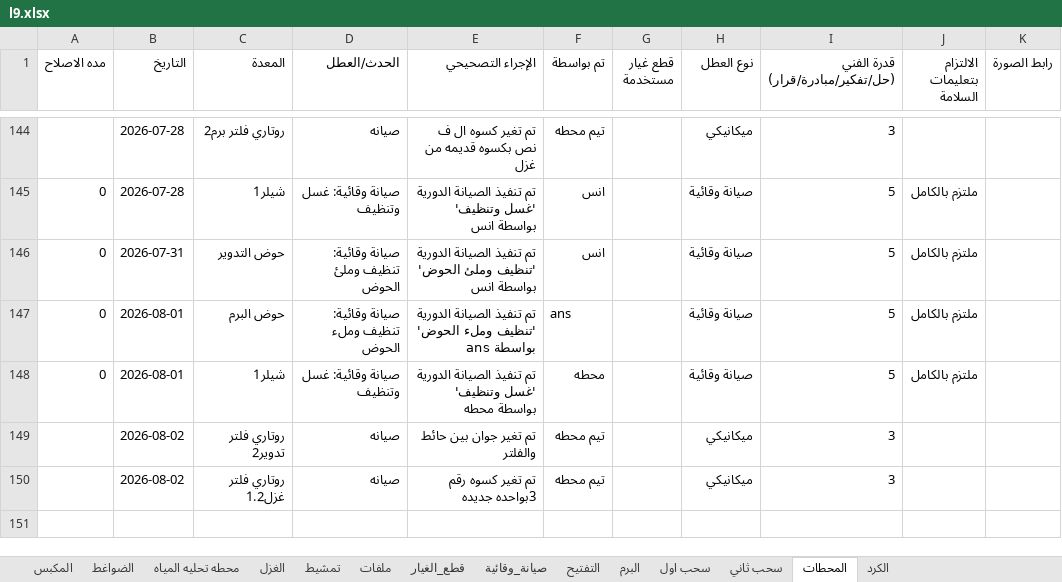
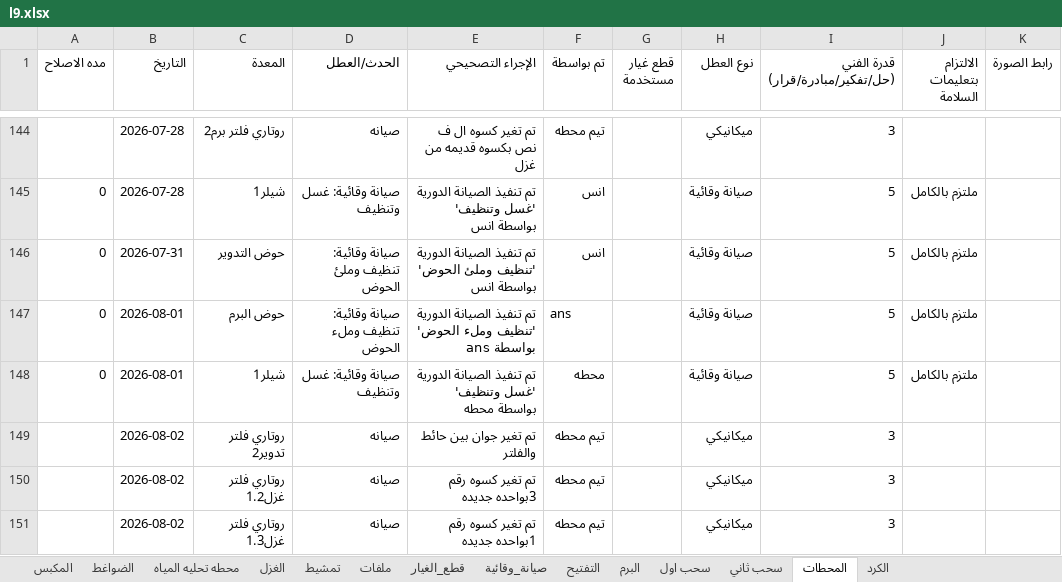
Before and after one commit to mahmedabdallh123/stations, an Excel workbook: l9.xlsx, sheet المحطات, drawn as a sheet; only a part is shown, gaps mark what is left out; values as stored, in another font and other column widths than the file's, no borders; the diff names each change by its address in the sheet, - before the commit and + after, or states it on an @@ line.

Commit message:
تحديث البيانات - 2026-08-02 15:16:25

```diff
--- a/l9.xlsx (sheet المحطات)
+++ b/l9.xlsx (sheet المحطات)
+row 151:  | 2026-08-02 | روتاري فلتر غزل1.3 | صيانه | تم تغير كسوه رقم 1بواحده جديده | تيم محطه |  | ميكانيكي | 3
```
